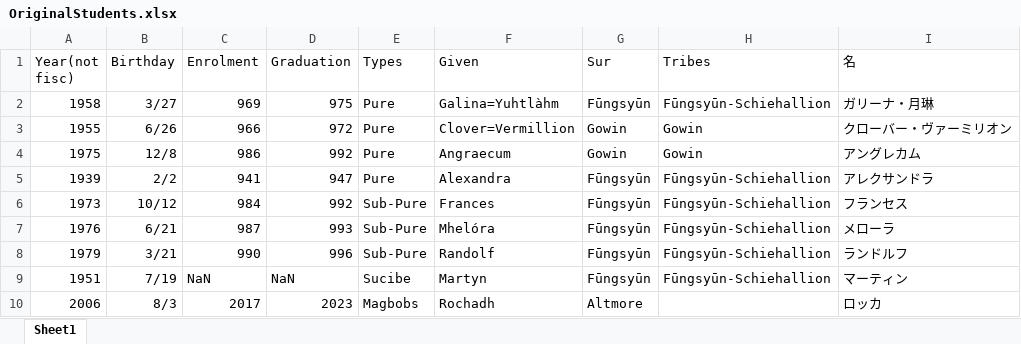
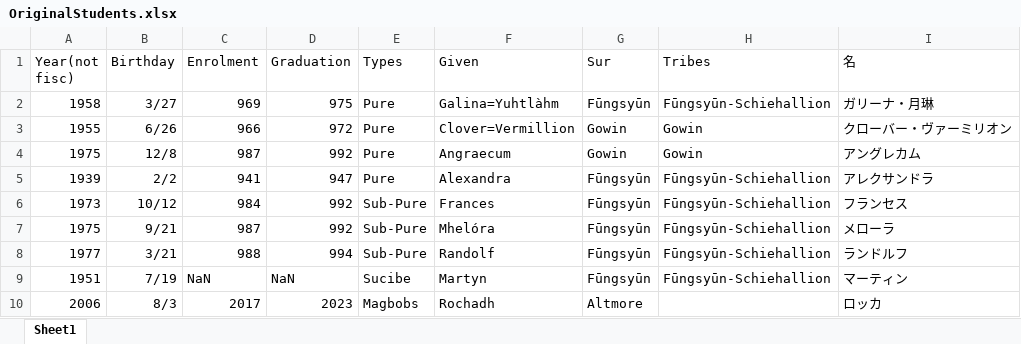
Before and after one commit to golcmit/C.R-originalWizWld, an Excel workbook: OriginalStudents.xlsx, sheet Sheet1, drawn as a sheet; only a part is shown; values as stored, in another font and other column widths than the file's, no borders; the diff names each change by its address in the sheet, - before the commit and + after, or states it on an @@ line.

```diff
--- a/OriginalStudents.xlsx (sheet Sheet1)
+++ b/OriginalStudents.xlsx (sheet Sheet1)
-C4 (Enrolment): 986
+C4 (Enrolment): 987
-A7 (Year(not fisc)): 1976
+A7 (Year(not fisc)): 1975
-B7 (Birthday): 6/21
+B7 (Birthday): 9/21
-D7 (Graduation): 993
+D7 (Graduation): 992
-A8 (Year(not fisc)): 1979
+A8 (Year(not fisc)): 1977
-C8 (Enrolment): 990
+C8 (Enrolment): 988
-D8 (Graduation): 996
+D8 (Graduation): 994
```
Also changed, not shown: 1 other file.
